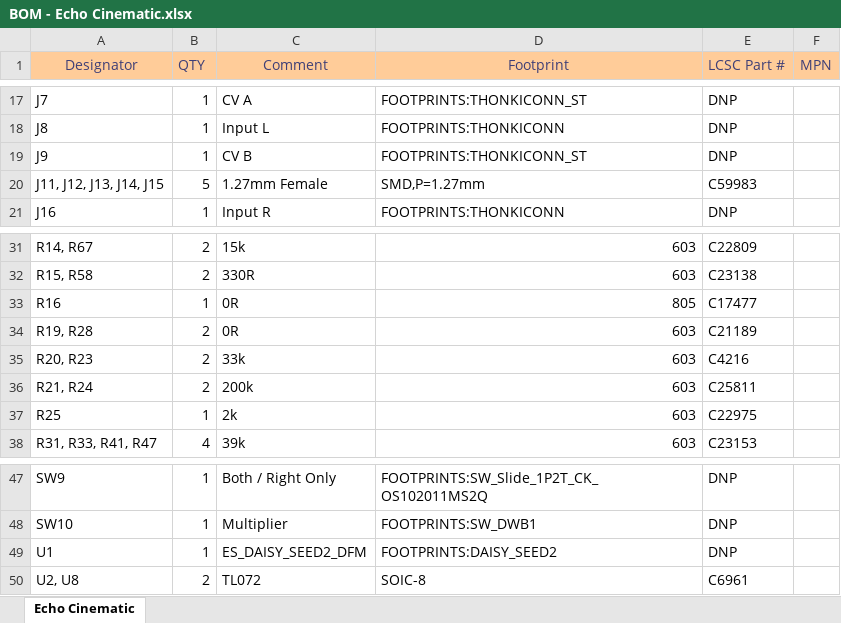
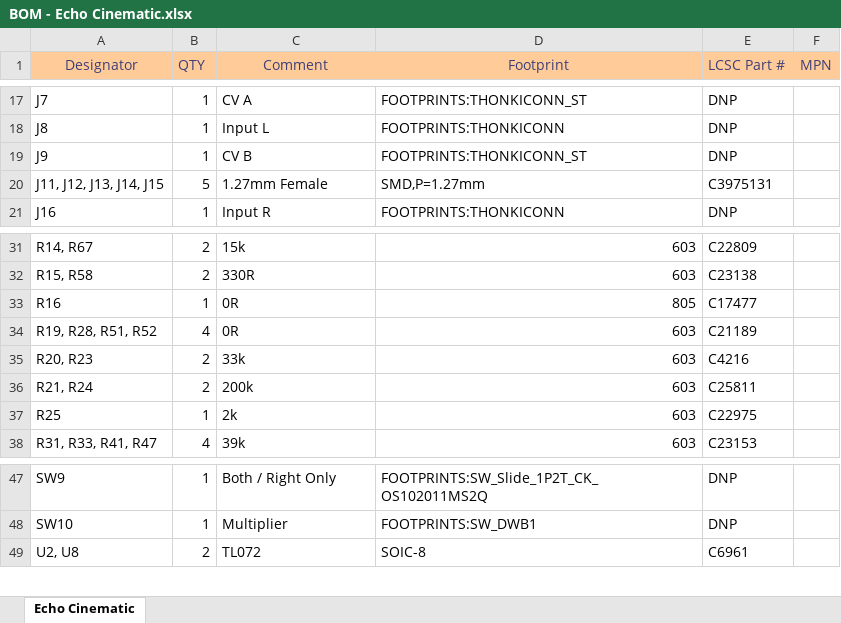
Before and after one commit to jwjmayo/EchoCinematic-hw, an Excel workbook: Echo Cinematic/FAB FILES - Echo Cinematic/BOM - Echo Cinematic.xlsx, sheet Echo Cinematic, drawn as a sheet; only a part is shown, gaps mark what is left out; values as stored, in another font and other column widths than the file's, no borders; the diff names each change by its address in the sheet, - before the commit and + after, or states it on an @@ line.

```diff
--- a/Echo Cinematic/FAB FILES - Echo Cinematic/BOM - Echo Cinematic.xlsx (sheet Echo Cinematic)
+++ b/Echo Cinematic/FAB FILES - Echo Cinematic/BOM - Echo Cinematic.xlsx (sheet Echo Cinematic)
-E20 (LCSC Part #): C59983
+E20 (LCSC Part #): C3975131
-A34 (Designator): R19, R28
+A34 (Designator): R19, R28, R51, R52
-B34 (QTY): 2
+B34 (QTY): 4
-row 49: U1 | 1 | ES_DAISY_SEED2_DFM | FOOTPRINTS:DAISY_SEED2 | DNP
```
Also changed, not shown: Echo Cinematic/FAB FILES - Echo Cinematic/CPL - Echo Cinematic.xlsx, 32 other files.
